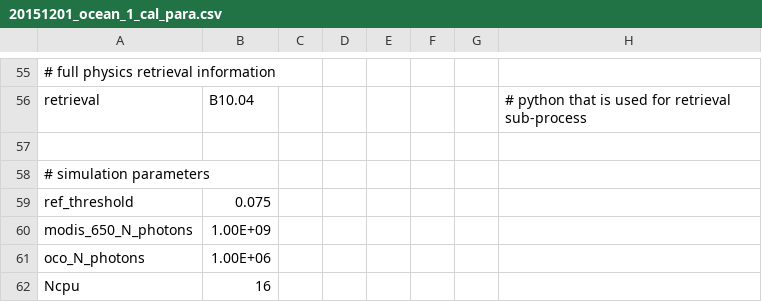
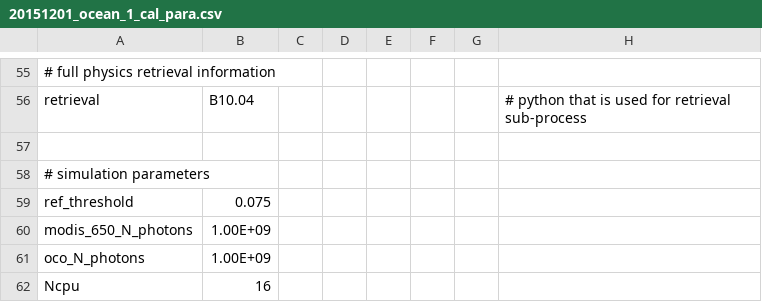
Before and after one commit to ywchen-tw/OCO2, a CSV file: glint/cfg/20151201_ocean_1_cal_para.csv, drawn as a sheet; only a part is shown, gaps mark what is left out.

```diff
--- a/glint/cfg/20151201_ocean_1_cal_para.csv
+++ b/glint/cfg/20151201_ocean_1_cal_para.csv
@@ -60,3 +60,3 @@ ref_threshold,0.075,,,,,,
 modis_650_N_photons,1.00E+09,,,,,,
-oco_N_photons,1.00E+06,,,,,,
+oco_N_photons,1.00E+09,,,,,,
 Ncpu,16,,,,,,
```
Also changed, not shown: 1 other file.
